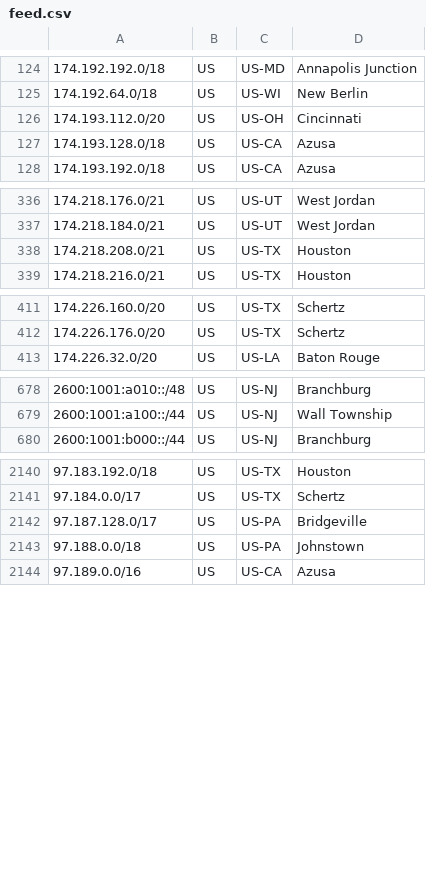
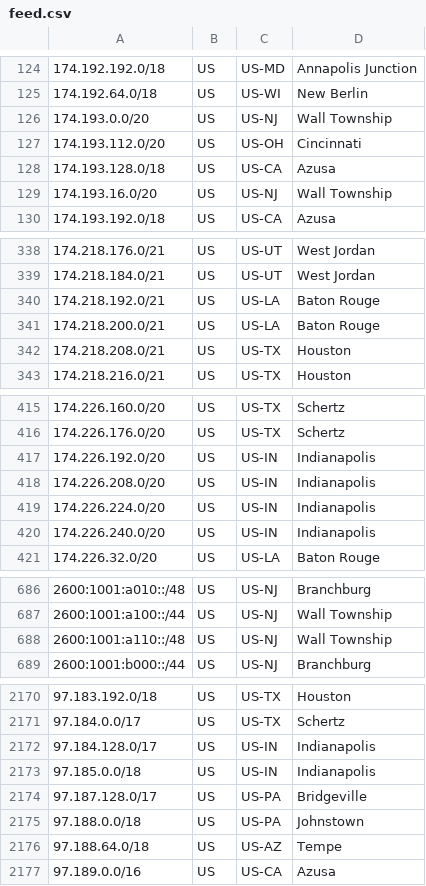
Before and after one commit to Verizon/verizon-geofeed, a CSV file: feed.csv, drawn as a sheet; only a part is shown, gaps mark what is left out; the diff covers the shown part only; the diff names each change by its address in the sheet, - before the commit and + after, or states it on an @@ line.

```diff
--- a/feed.csv
+++ b/feed.csv
+row 126: 174.193.0.0/20 | US | US-NJ | Wall Township
+row 129: 174.193.16.0/20 | US | US-NJ | Wall Township
+row 340: 174.218.192.0/21 | US | US-LA | Baton Rouge
+row 341: 174.218.200.0/21 | US | US-LA | Baton Rouge
+row 417: 174.226.192.0/20 | US | US-IN | Indianapolis
+row 418: 174.226.208.0/20 | US | US-IN | Indianapolis
+row 419: 174.226.224.0/20 | US | US-IN | Indianapolis
+row 420: 174.226.240.0/20 | US | US-IN | Indianapolis
+row 688: 2600:1001:a110::/48 | US | US-NJ | Wall Township
+row 2172: 97.184.128.0/17 | US | US-IN | Indianapolis
+row 2173: 97.185.0.0/18 | US | US-IN | Indianapolis
+row 2176: 97.188.64.0/18 | US | US-AZ | Tempe
```
Also changed, not shown: 21 added rows elsewhere in this file, 1 other file.
